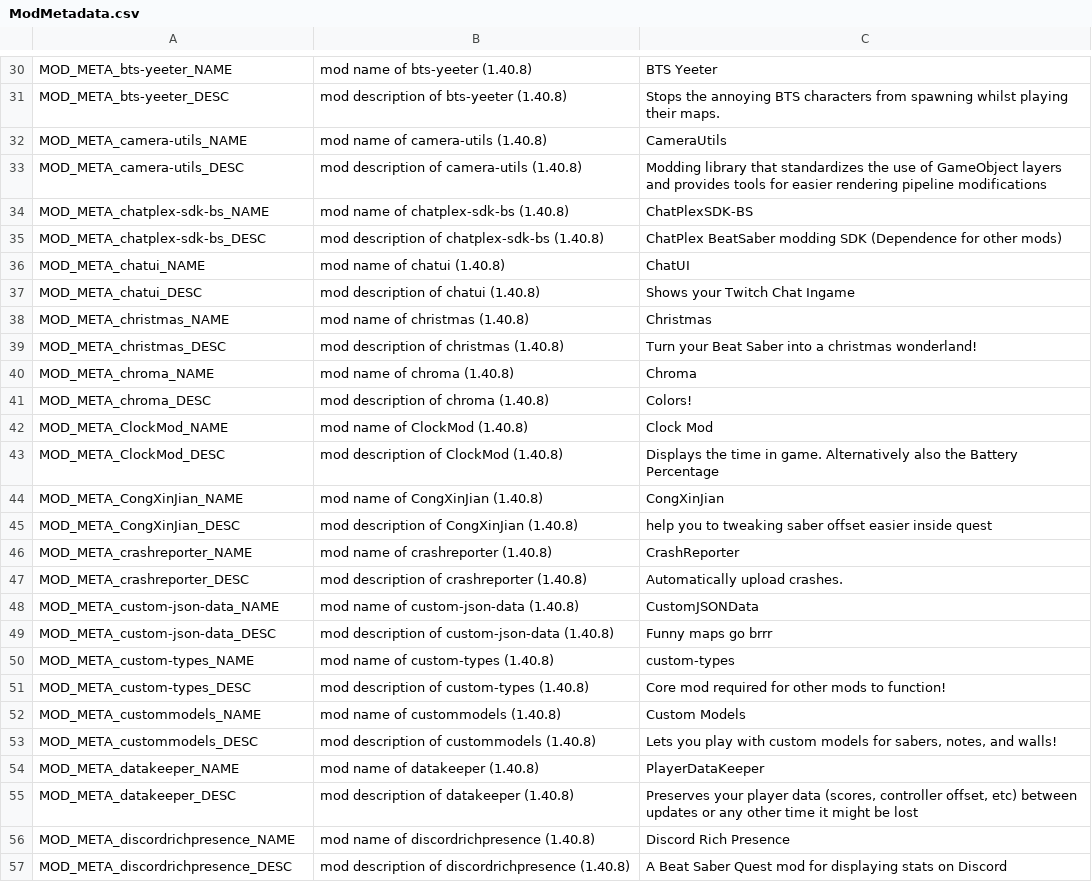
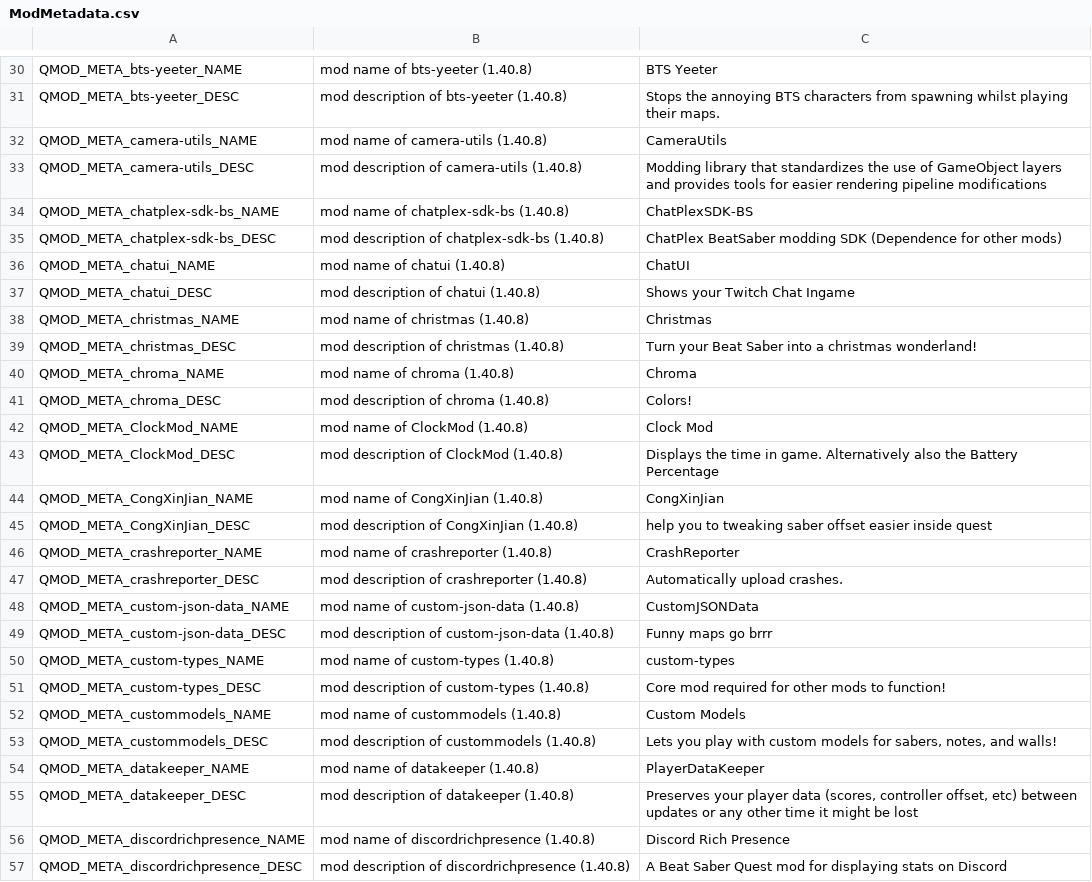
Before and after one commit to frto027/ssl10n.csv, a CSV file: mods/ModMetadata.csv, drawn as a sheet; only a part is shown, gaps mark what is left out; the diff covers the shown part only; the diff names each change by its address in the sheet, - before the commit and + after, or states it on an @@ line.

```diff
--- a/mods/ModMetadata.csv
+++ b/mods/ModMetadata.csv
-A30: MOD_META_bts-yeeter_NAME
+A30: QMOD_META_bts-yeeter_NAME
-A31: MOD_META_bts-yeeter_DESC
+A31: QMOD_META_bts-yeeter_DESC
-A32: MOD_META_camera-utils_NAME
+A32: QMOD_META_camera-utils_NAME
-A33: MOD_META_camera-utils_DESC
+A33: QMOD_META_camera-utils_DESC
-A34: MOD_META_chatplex-sdk-bs_NAME
+A34: QMOD_META_chatplex-sdk-bs_NAME
-A35: MOD_META_chatplex-sdk-bs_DESC
+A35: QMOD_META_chatplex-sdk-bs_DESC
-A36: MOD_META_chatui_NAME
+A36: QMOD_META_chatui_NAME
-A37: MOD_META_chatui_DESC
+A37: QMOD_META_chatui_DESC
-A38: MOD_META_christmas_NAME
+A38: QMOD_META_christmas_NAME
-A39: MOD_META_christmas_DESC
+A39: QMOD_META_christmas_DESC
-A40: MOD_META_chroma_NAME
+A40: QMOD_META_chroma_NAME
-A41: MOD_META_chroma_DESC
+A41: QMOD_META_chroma_DESC
-A42: MOD_META_ClockMod_NAME
+A42: QMOD_META_ClockMod_NAME
-A43: MOD_META_ClockMod_DESC
+A43: QMOD_META_ClockMod_DESC
-A44: MOD_META_CongXinJian_NAME
+A44: QMOD_META_CongXinJian_NAME
-A45: MOD_META_CongXinJian_DESC
+A45: QMOD_META_CongXinJian_DESC
-A46: MOD_META_crashreporter_NAME
+A46: QMOD_META_crashreporter_NAME
-A47: MOD_META_crashreporter_DESC
+A47: QMOD_META_crashreporter_DESC
-A48: MOD_META_custom-json-data_NAME
+A48: QMOD_META_custom-json-data_NAME
-A49: MOD_META_custom-json-data_DESC
+A49: QMOD_META_custom-json-data_DESC
-A50: MOD_META_custom-types_NAME
+A50: QMOD_META_custom-types_NAME
-A51: MOD_META_custom-types_DESC
+A51: QMOD_META_custom-types_DESC
-A52: MOD_META_custommodels_NAME
+A52: QMOD_META_custommodels_NAME
-A53: MOD_META_custommodels_DESC
+A53: QMOD_META_custommodels_DESC
-A54: MOD_META_datakeeper_NAME
+A54: QMOD_META_datakeeper_NAME
-A55: MOD_META_datakeeper_DESC
+A55: QMOD_META_datakeeper_DESC
-A56: MOD_META_discordrichpresence_NAME
+A56: QMOD_META_discordrichpresence_NAME
-A57: MOD_META_discordrichpresence_DESC
+A57: QMOD_META_discordrichpresence_DESC
```
Also changed, not shown: 134 edited cells elsewhere in this file.
